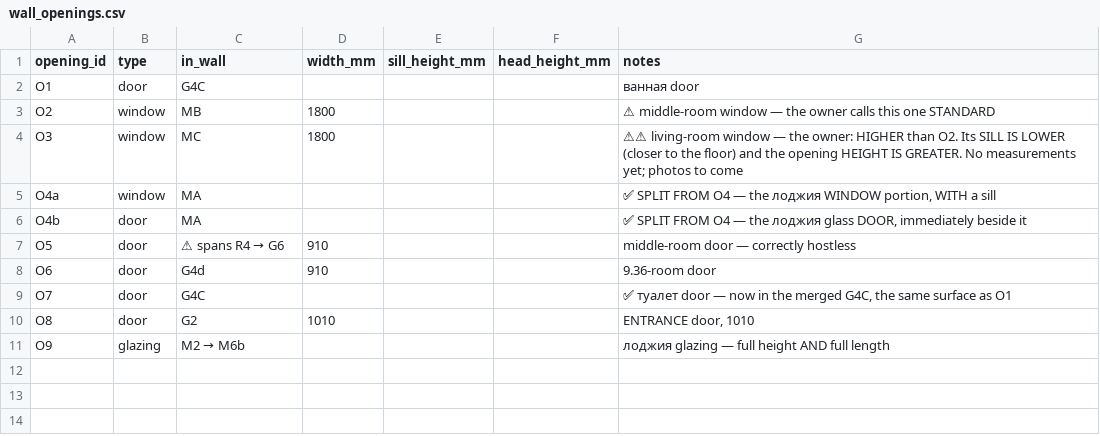
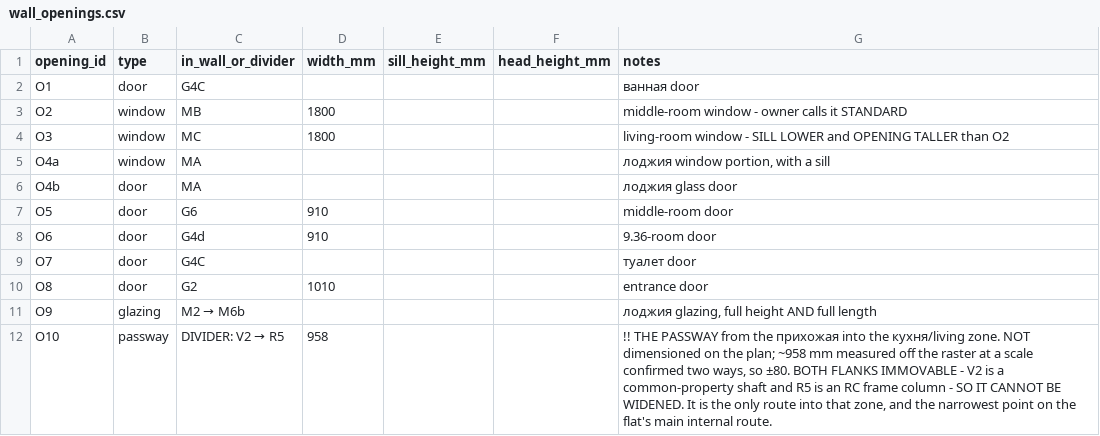
Before and after one commit to AliakseiBabko/price-scrapper, a CSV file: data/canonical/wall_openings.csv, drawn as a sheet.

```diff
--- a/data/canonical/wall_openings.csv
+++ b/data/canonical/wall_openings.csv
@@ -1,11 +1,12 @@
-opening_id,type,in_wall,width_mm,sill_height_mm,head_height_mm,notes
+opening_id,type,in_wall_or_divider,width_mm,sill_height_mm,head_height_mm,notes
 O1,door,G4C,,,,ванная door
-O2,window,MB,1800,,,⚠ middle-room window — the owner calls this one STANDARD
-O3,window,MC,1800,,,⚠⚠ living-room window — the owner: HIGHER than O2. Its SILL IS LOWER (closer to the floor) and the opening HEIGHT IS GREATER. No measurements yet; photos to come
-O4a,window,MA,,,,"✅ SPLIT FROM O4 — the лоджия WINDOW portion, WITH a sill"
-O4b,door,MA,,,,"✅ SPLIT FROM O4 — the лоджия glass DOOR, immediately beside it"
-O5,door,⚠ spans R4 → G6,910,,,middle-room door — correctly hostless
+O2,window,MB,1800,,,middle-room window - owner calls it STANDARD
+O3,window,MC,1800,,,living-room window - SILL LOWER and OPENING TALLER than O2
+O4a,window,MA,,,,"лоджия window portion, with a sill"
+O4b,door,MA,,,,лоджия glass door
+O5,door,G6,910,,,middle-room door
 O6,door,G4d,910,,,9.36-room door
-O7,door,G4C,,,,"✅ туалет door — now in the merged G4C, the same surface as O1"
-O8,door,G2,1010,,,"ENTRANCE door, 1010"
-O9,glazing,M2 → M6b,,,,лоджия glazing — full height AND full length
+O7,door,G4C,,,,туалет door
+O8,door,G2,1010,,,entrance door
+O9,glazing,M2 → M6b,,,,"лоджия glazing, full height AND full length"
+O10,passway,DIVIDER: V2 → R5,958,,,"!! THE PASSWAY from the прихожая into the кухня/living zone. NOT dimensioned on the plan; ~958 mm measured off the raster at a scale confirmed two ways, so ±80. BOTH FLANKS IMMOVABLE - V2 is a common-property shaft and R5 is an RC frame column - SO IT CANNOT BE WIDENED. It is the only route into that zone, and the narrowest point on the flat's main internal route."
```
Also changed, not shown: 2 other files.
